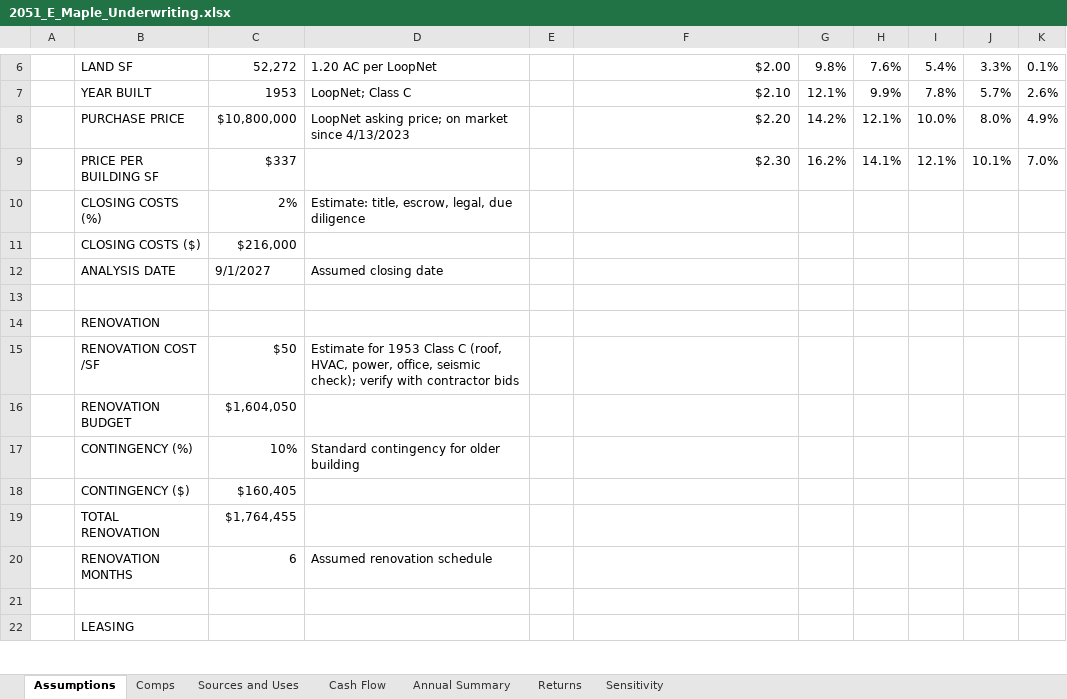
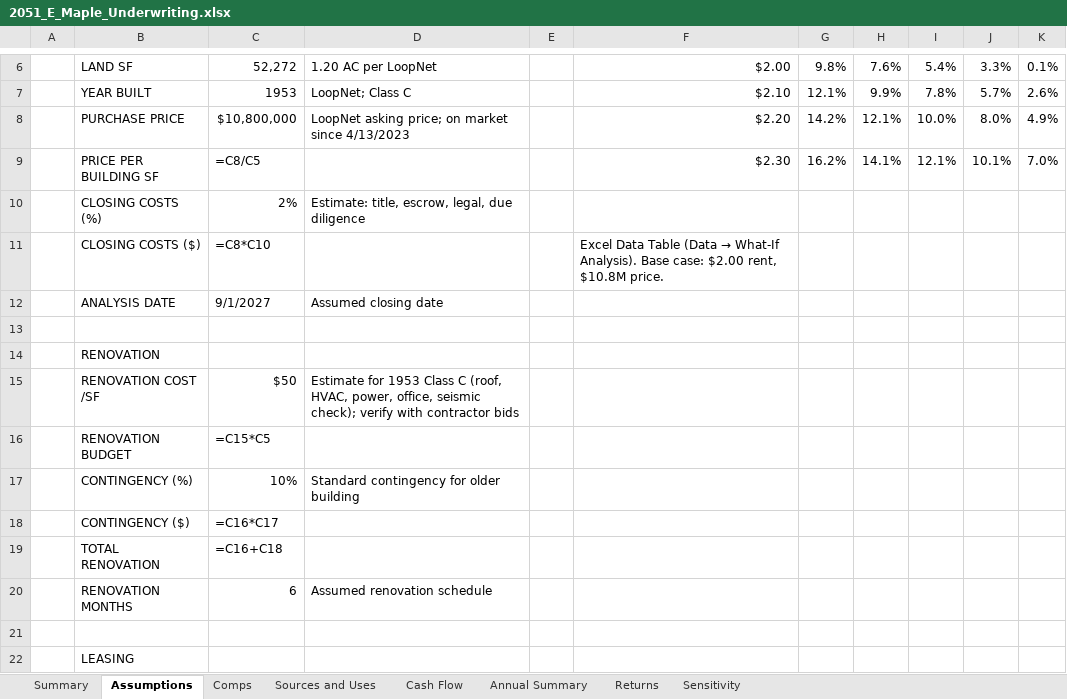
Before and after one commit to shauryakalbhor/shauryakalbhor.github.io, an Excel workbook: projects/2051-e-maple/2051_E_Maple_Underwriting.xlsx, sheet Assumptions, drawn as a sheet; only a part is shown, gaps mark what is left out; values as stored, in another font and other column widths than the file's, no cell formats; formulas without a stored value are shown as written; conditional formats not drawn; the diff covers the shown part only; the diff names each change by its address in the sheet, - before the commit and + after, or states it on an @@ line.

```diff
--- a/projects/2051-e-maple/2051_E_Maple_Underwriting.xlsx (sheet Assumptions)
+++ b/projects/2051-e-maple/2051_E_Maple_Underwriting.xlsx (sheet Assumptions)
+sheet tab: Summary
-C9: $337
+C9: =C8/C5
-C11: $216,000
+C11: =C8*C10
@@ F11: (empty) → Excel Data Table (Data → What-If Analysis). Base case: $2.00 rent, $10.8M price. @@
-C16: $1,604,050
+C16: =C15*C5
-C18: $160,405
+C18: =C16*C17
-C19: $1,764,455
+C19: =C16+C18
```
Also changed, not shown: 6 added rows, 2 removed rows and 14 edited cells elsewhere in this sheet, sheet Cash Flow, sheet Sensitivity, sheet Annual Summary, sheet Sources and Uses, sheet Returns, sheet Comps, cell formats.
